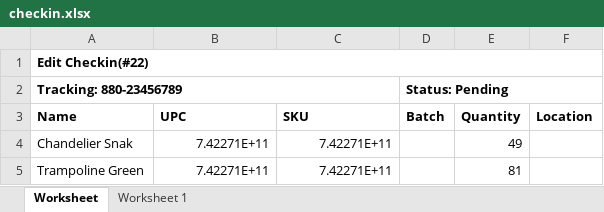
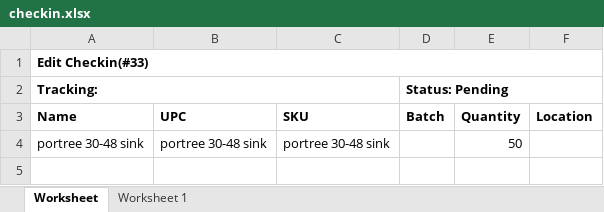
Before and after one commit to que2018/c3, an Excel workbook: admin/assets/file/export/checkin.xlsx, sheet Worksheet, drawn as a sheet; values as stored, in another font and other column widths than the file's, no borders; removed rows and columns are numbered as before the commit, all else as after; the diff names each change by its address in the sheet, - before the commit and + after, or states it on an @@ line.

```diff
--- a/admin/assets/file/export/checkin.xlsx (sheet Worksheet)
+++ b/admin/assets/file/export/checkin.xlsx (sheet Worksheet)
-A1 (Name): Edit Checkin(#22)
+A1 (Name): Edit Checkin(#33)
-A2 (Name): Tracking: 880-23456789
+A2 (Name): Tracking:
-row 4: Chandelier Snak | 7.42271E+11 | 7.42271E+11 |  | 49
-row 5: Trampoline Green | 7.42271E+11 | 7.42271E+11 |  | 81
+row 4: portree 30-48 sink | portree 30-48 sink | portree 30-48 sink |  | 50
```
Also changed, not shown: admin/assets/file/export/product.xlsx, admin/assets/file/export/transaction.xlsx, 17 other files.
